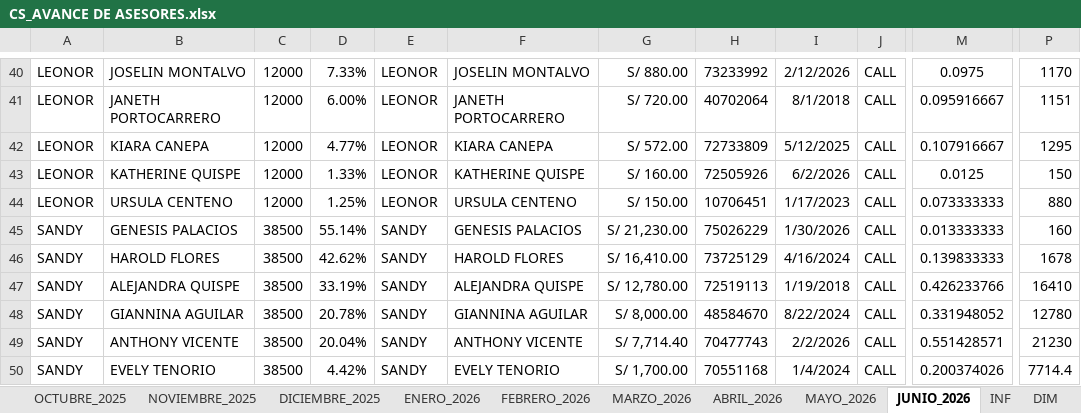
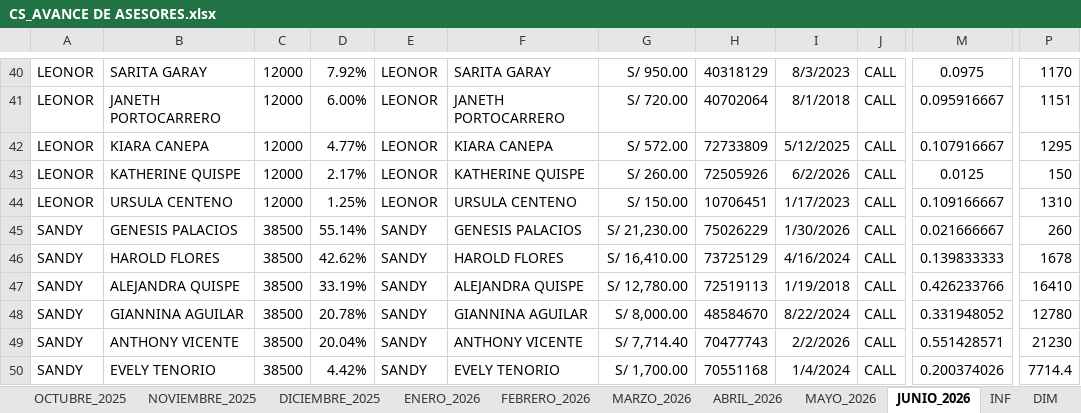
Before and after one commit to jvasquez98/Ranking, an Excel workbook: CS_AVANCE DE ASESORES.xlsx, sheet JUNIO_2026, drawn as a sheet; only a part is shown, gaps mark what is left out; values as stored, in another font and other column widths than the file's, no borders; conditional formats and table styles not drawn; the diff covers the shown part only; the diff names each change by its address in the sheet, - before the commit and + after, or states it on an @@ line.

```diff
--- a/CS_AVANCE DE ASESORES.xlsx (sheet JUNIO_2026)
+++ b/CS_AVANCE DE ASESORES.xlsx (sheet JUNIO_2026)
-B40: JOSELIN MONTALVO
+B40: SARITA GARAY
-D40: 7.33%
+D40: 7.92%
-F40: JOSELIN MONTALVO
+F40: SARITA GARAY
-G40: S/ 880.00
+G40: S/ 950.00
-H40: 73233992
+H40: 40318129
-I40: 2/12/2026
+I40: 8/3/2023
-D43: 1.33%
+D43: 2.17%
-G43: S/ 160.00
+G43: S/ 260.00
-M44: 0.073333333
+M44: 0.109166667
-P44: 880
+P44: 1310
-M45: 0.013333333
+M45: 0.021666667
-P45: 160
+P45: 260
```
Also changed, not shown: 33 edited cells elsewhere in this sheet, 2 other files.
